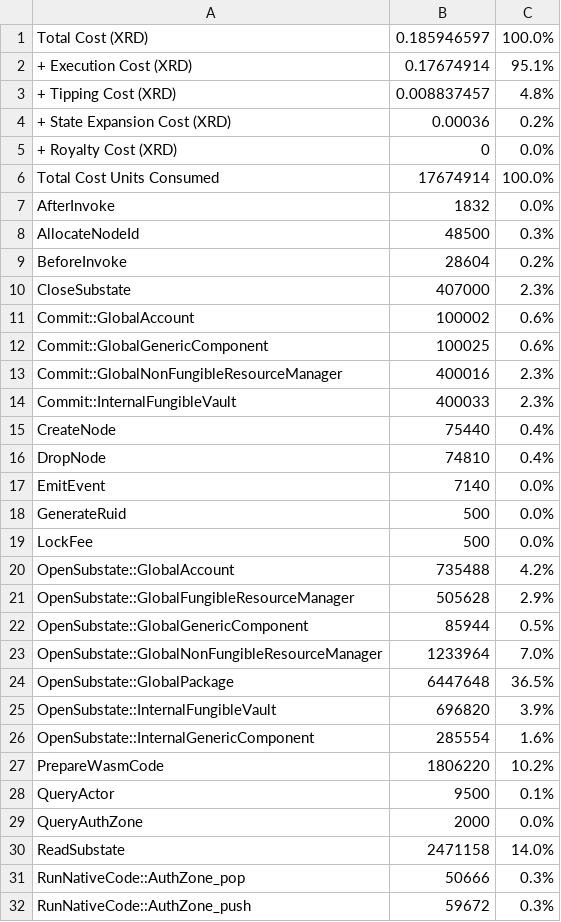
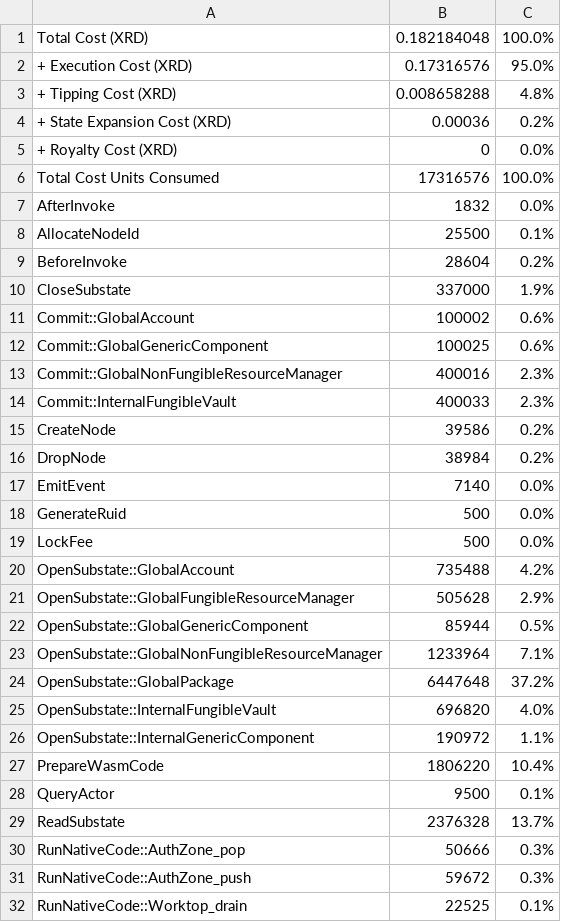
Before and after one commit to radixdlt/radixdlt-scrypto, a CSV file: radix-engine-tests/assets/cost_flash_loan.csv, drawn as a sheet; only a part is shown; the shorter side is filled out with more unchanged rows; the diff covers the shown part only.

Commit message:
WIP: Remove auth_zone_stack

```diff
--- a/radix-engine-tests/assets/cost_flash_loan.csv
+++ b/radix-engine-tests/assets/cost_flash_loan.csv
@@ -1,11 +1,11 @@
-Total Cost (XRD)                                                           ,    0.185946597,    100.0%
-+ Execution Cost (XRD)                                                     ,     0.17674914,     95.1%
-+ Tipping Cost (XRD)                                                       ,    0.008837457,      4.8%
+Total Cost (XRD)                                                           ,    0.182184048,    100.0%
++ Execution Cost (XRD)                                                     ,     0.17316576,     95.0%
++ Tipping Cost (XRD)                                                       ,    0.008658288,      4.8%
 + State Expansion Cost (XRD)                                               ,        0.00036,      0.2%
 + Royalty Cost (XRD)                                                       ,              0,      0.0%
-Total Cost Units Consumed                                                  ,       17674914,    100.0%
+Total Cost Units Consumed                                                  ,       17316576,    100.0%
 AfterInvoke                                                                ,           1832,      0.0%
-AllocateNodeId                                                             ,          48500,      0.3%
+AllocateNodeId                                                             ,          25500,      0.1%
 BeforeInvoke                                                               ,          28604,      0.2%
-CloseSubstate                                                              ,         407000,      2.3%
+CloseSubstate                                                              ,         337000,      1.9%
 Commit::GlobalAccount                                                      ,         100002,      0.6%
@@ -14,4 +14,4 @@ Commit::GlobalNonFungibleResourceManager                                   ,
 Commit::InternalFungibleVault                                              ,         400033,      2.3%
-CreateNode                                                                 ,          75440,      0.4%
-DropNode                                                                   ,          74810,      0.4%
+CreateNode                                                                 ,          39586,      0.2%
+DropNode                                                                   ,          38984,      0.2%
 EmitEvent                                                                  ,           7140,      0.0%
@@ -22,10 +22,9 @@ OpenSubstate::GlobalFungibleResourceManager                                ,
 OpenSubstate::GlobalGenericComponent                                       ,          85944,      0.5%
-OpenSubstate::GlobalNonFungibleResourceManager                             ,        1233964,      7.0%
-OpenSubstate::GlobalPackage                                                ,        6447648,     36.5%
-OpenSubstate::InternalFungibleVault                                        ,         696820,      3.9%
-OpenSubstate::InternalGenericComponent                                     ,         285554,      1.6%
-PrepareWasmCode                                                            ,        1806220,     10.2%
+OpenSubstate::GlobalNonFungibleResourceManager                             ,        1233964,      7.1%
+OpenSubstate::GlobalPackage                                                ,        6447648,     37.2%
+OpenSubstate::InternalFungibleVault                                        ,         696820,      4.0%
+OpenSubstate::InternalGenericComponent                                     ,         190972,      1.1%
+PrepareWasmCode                                                            ,        1806220,     10.4%
 QueryActor                                                                 ,           9500,      0.1%
-QueryAuthZone                                                              ,           2000,      0.0%
-ReadSubstate                                                               ,        2471158,     14.0%
+ReadSubstate                                                               ,        2376328,     13.7%
 RunNativeCode::AuthZone_pop                                                ,          50666,      0.3%
```
Also changed, not shown: 2 edited cells elsewhere in this file, radix-engine-tests/assets/cost_mint_large_size_nfts_from_manifest.csv, radix-engine-tests/assets/cost_mint_small_size_nfts_from_manifest.csv, 49 other files.
